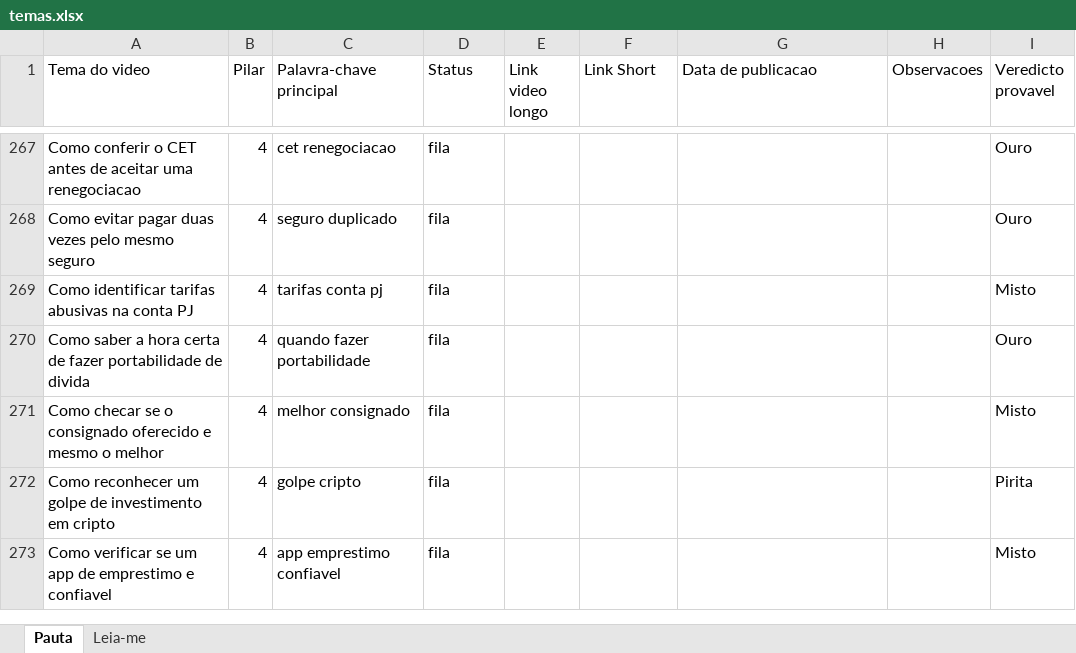
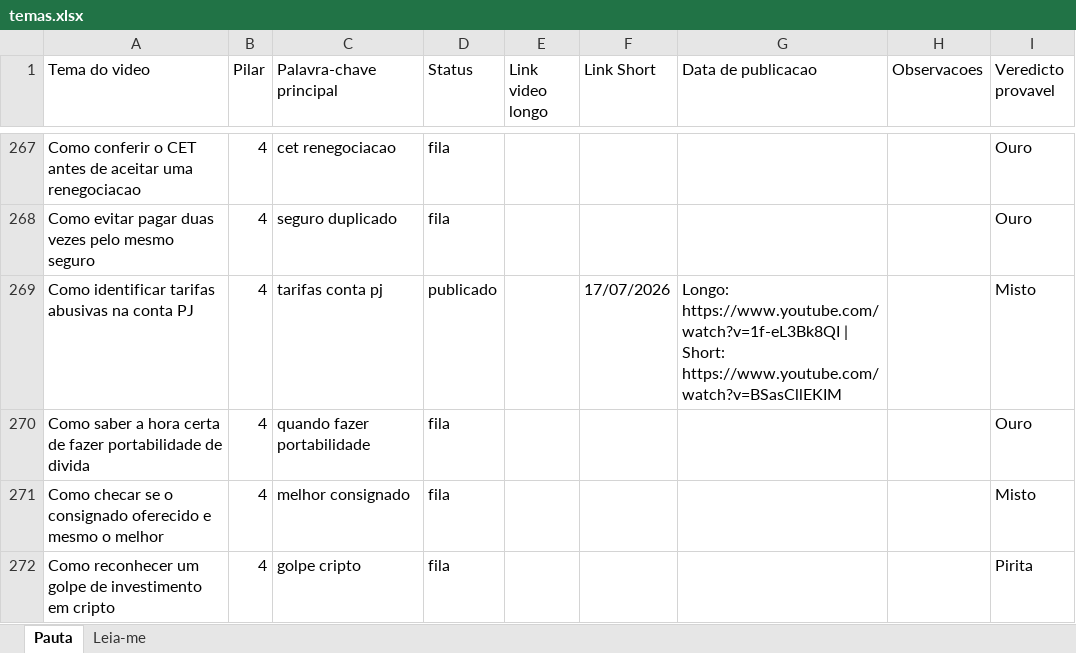
Before and after one commit to wilianjanez/CanalOuroDeTolo, an Excel workbook: temas/temas.xlsx, sheet Pauta, drawn as a sheet; only a part is shown, gaps mark what is left out; the shorter side is filled out with more unchanged rows; values as stored, in another font and other column widths than the file's, no borders; the diff names each change by its address in the sheet, - before the commit and + after, or states it on an @@ line.

```diff
--- a/temas/temas.xlsx (sheet Pauta)
+++ b/temas/temas.xlsx (sheet Pauta)
-D269 (Status): fila
+D269 (Status): publicado
-F269 (Link Short): (empty)
+F269 (Link Short): 17/07/2026
-G269 (Data de publicacao): (empty)
+G269 (Data de publicacao): Longo: https://www.youtube.com/watch?v=1f-eL3Bk8QI | Short: https://www.youtube.com/watch?v=BSasCllEKIM
```
